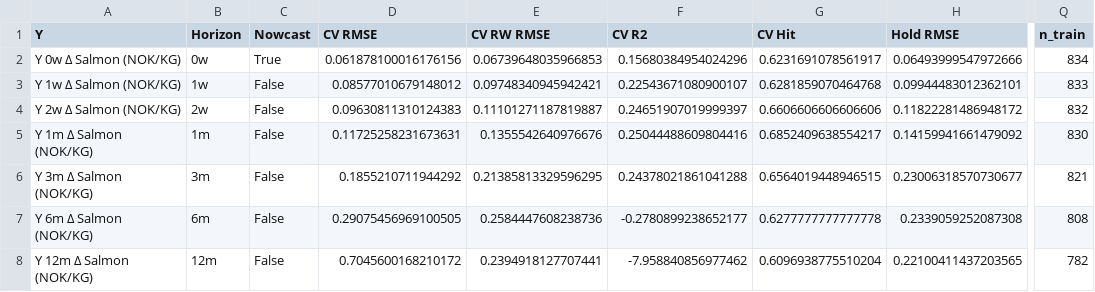
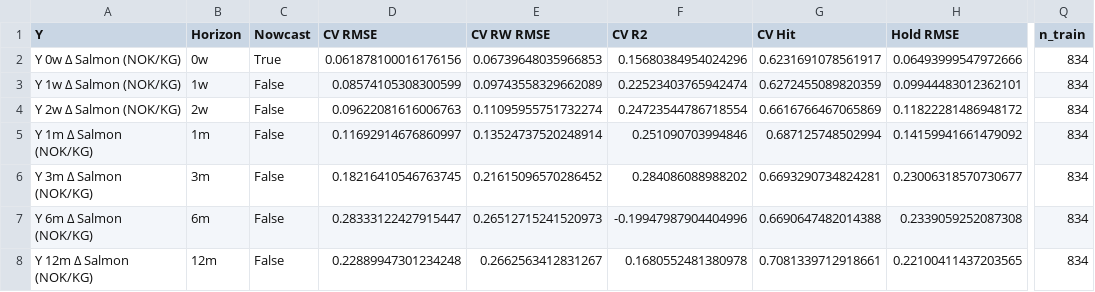
Before and after one commit to S2310053/Laks, a CSV file: Results/Lasso/lasso_summary.csv, drawn as a sheet; only a part is shown, gaps mark what is left out; the diff names each change by its address in the sheet, - before the commit and + after, or states it on an @@ line.

```diff
--- a/Results/Lasso/lasso_summary.csv
+++ b/Results/Lasso/lasso_summary.csv
-D3 (CV RMSE): 0.08577010679148012
+D3 (CV RMSE): 0.08574105308300599
-E3 (CV RW RMSE): 0.09748340945942421
+E3 (CV RW RMSE): 0.09743558329662089
-F3 (CV R2): 0.22543671080900107
+F3 (CV R2): 0.22523403765942474
-G3 (CV Hit): 0.6281859070464768
+G3 (CV Hit): 0.6272455089820359
-Q3 (n_train): 833
+Q3 (n_train): 834
-D4 (CV RMSE): 0.09630811310124383
+D4 (CV RMSE): 0.09622081616006763
-E4 (CV RW RMSE): 0.11101271187819887
+E4 (CV RW RMSE): 0.11095955751732274
-F4 (CV R2): 0.24651907019999397
+F4 (CV R2): 0.24723544786718554
-G4 (CV Hit): 0.6606606606606606
+G4 (CV Hit): 0.6616766467065869
-Q4 (n_train): 832
+Q4 (n_train): 834
-D5 (CV RMSE): 0.11725258231673631
+D5 (CV RMSE): 0.11692914676860997
-E5 (CV RW RMSE): 0.1355542640976676
+E5 (CV RW RMSE): 0.13524737520248914
-F5 (CV R2): 0.25044488609804416
+F5 (CV R2): 0.251090703994846
-G5 (CV Hit): 0.6852409638554217
+G5 (CV Hit): 0.687125748502994
-Q5 (n_train): 830
+Q5 (n_train): 834
-D6 (CV RMSE): 0.1855210711944292
+D6 (CV RMSE): 0.18216410546763745
-E6 (CV RW RMSE): 0.21385813329596295
+E6 (CV RW RMSE): 0.21615096570286452
-F6 (CV R2): 0.24378021861041288
+F6 (CV R2): 0.284086088988202
-G6 (CV Hit): 0.6564019448946515
+G6 (CV Hit): 0.6693290734824281
-Q6 (n_train): 821
+Q6 (n_train): 834
-D7 (CV RMSE): 0.29075456969100505
+D7 (CV RMSE): 0.28333122427915447
-E7 (CV RW RMSE): 0.2584447608238736
+E7 (CV RW RMSE): 0.26512715241520973
-F7 (CV R2): -0.2780899238652177
+F7 (CV R2): -0.19947987904404996
-G7 (CV Hit): 0.6277777777777778
+G7 (CV Hit): 0.6690647482014388
-Q7 (n_train): 808
+Q7 (n_train): 834
-D8 (CV RMSE): 0.7045600168210172
+D8 (CV RMSE): 0.22889947301234248
-E8 (CV RW RMSE): 0.2394918127707441
+E8 (CV RW RMSE): 0.2662563412831267
-F8 (CV R2): -7.958840856977462
+F8 (CV R2): 0.1680552481380978
-G8 (CV Hit): 0.6096938775510204
+G8 (CV Hit): 0.7081339712918661
-Q8 (n_train): 782
+Q8 (n_train): 834
```
Also changed, not shown: Results/CatBoost/catboost_summary.csv, Results/Comparison/comparison_summary.csv, 28 other files.
